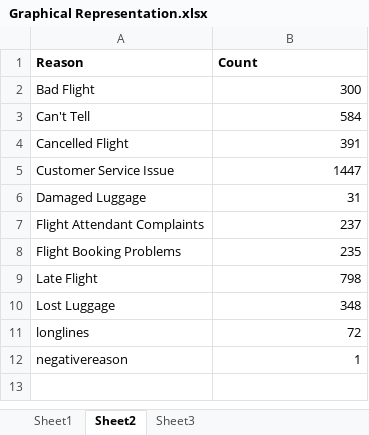
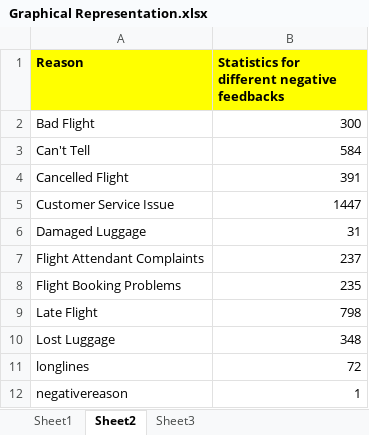
Before and after one commit to S525754/Tweet-Analysis-, an Excel workbook: Graphical Representation.xlsx, sheet Sheet2, drawn as a sheet; values as stored, in another font and other column widths than the file's, no borders; charts and pictures not drawn; the diff names each change by its address in the sheet, - before the commit and + after, or states it on an @@ line.

```diff
--- a/Graphical Representation.xlsx (sheet Sheet2)
+++ b/Graphical Representation.xlsx (sheet Sheet2)
-A1:B1 fill: none
+A1:B1 fill: #FFFF00
-B1: Count
+B1: Statistics for different negative feedbacks
```
Also changed, not shown: sheet Sheet1, sheet Sheet3, charts or pictures.
